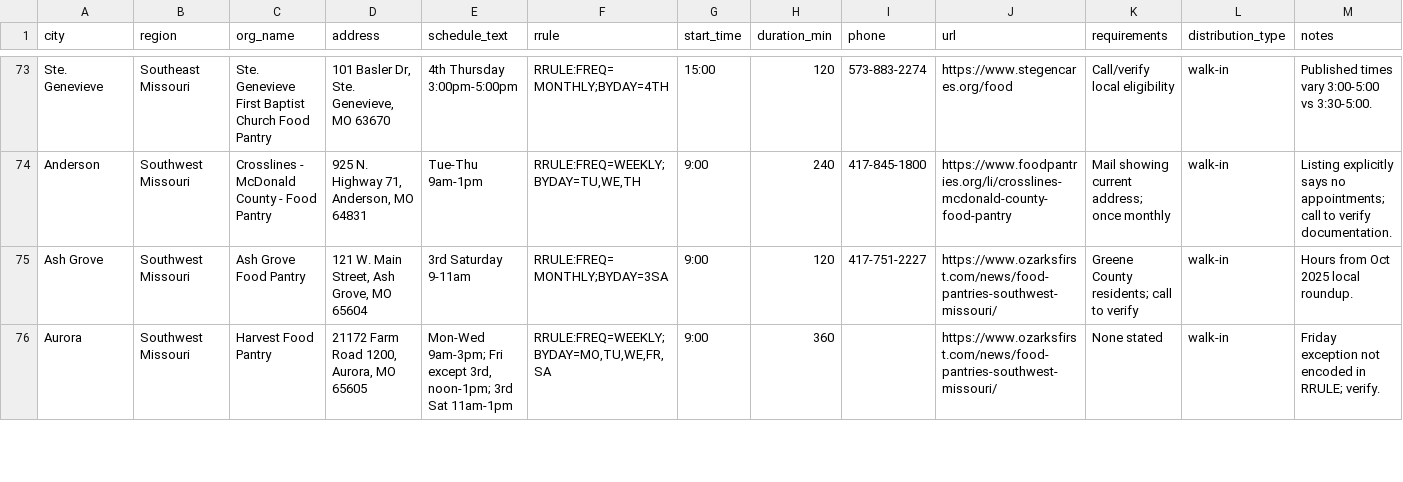
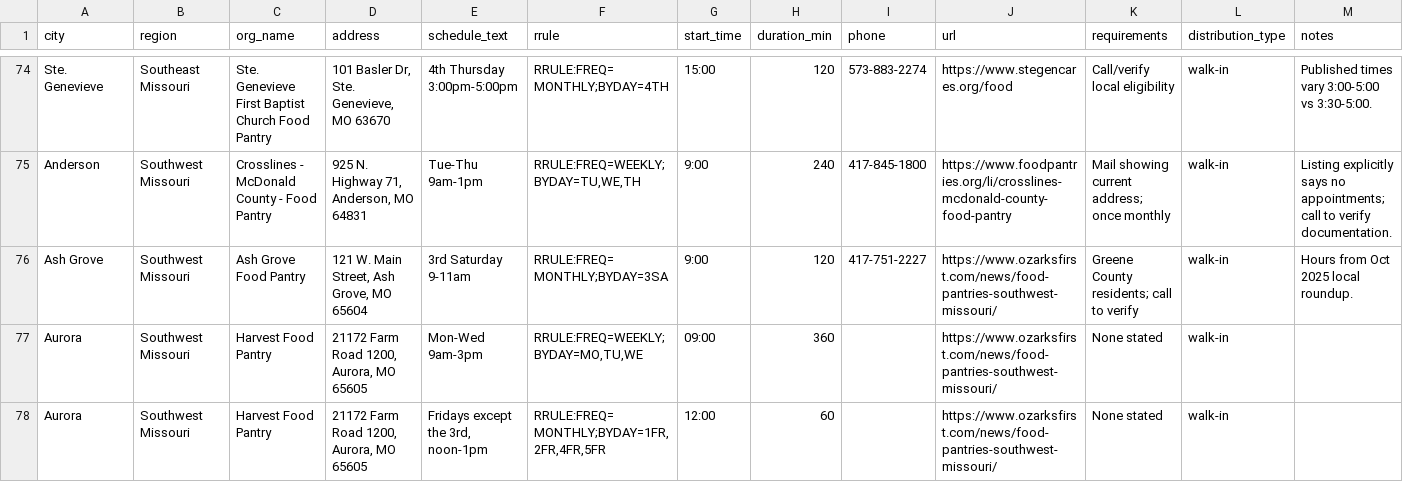
Before and after one commit to freefoodcalendars/freefoodcalendars, a CSV file: data-missouri.csv, drawn as a sheet; only a part is shown, gaps mark what is left out; the diff covers the shown part only.

Commit message:
Review fixes 11/10: correct 6 complex schedules (Opelika AL, Waterbury CT, Joliet IL, Salem + Aurora MO, Columbia SC)

```diff
--- a/data-missouri.csv
+++ b/data-missouri.csv
@@ -75,2 +76,3 @@ Anderson,Southwest Missouri,Crosslines - McDonald County - Food Pantry,"925 N. H
 Ash Grove,Southwest Missouri,Ash Grove Food Pantry,"121 W. Main Street, Ash Grove, MO 65604",3rd Saturday 9-11am,RRULE:FREQ=MONTHLY;BYDAY=3SA,9:00,120,417-751-2227,https://www.ozarksfirst.com/news/food-pantries-southwest-missouri/,Greene County residents; call to verify,walk-in,Hours from Oct 2025 local roundup.
-Aurora,Southwest Missouri,Harvest Food Pantry,"21172 Farm Road 1200, Aurora, MO 65605","Mon-Wed 9am-3pm; Fri except 3rd, noon-1pm; 3rd Sat 11am-1pm","RRULE:FREQ=WEEKLY;BYDAY=MO,TU,WE,FR,SA",9:00,360,,https://www.ozarksfirst.com/news/food-pantries-southwest-missouri/,None stated,walk-in,Friday exception not encoded in RRULE; verify.
+Aurora,Southwest Missouri,Harvest Food Pantry,"21172 Farm Road 1200, Aurora, MO 65605",Mon-Wed 9am-3pm,"RRULE:FREQ=WEEKLY;BYDAY=MO,TU,WE",09:00,360,,https://www.ozarksfirst.com/news/food-pantries-southwest-missouri/,None stated,walk-in,
+Aurora,Southwest Missouri,Harvest Food Pantry,"21172 Farm Road 1200, Aurora, MO 65605","Fridays except the 3rd, noon-1pm","RRULE:FREQ=MONTHLY;BYDAY=1FR,2FR,4FR,5FR",12:00,60,,https://www.ozarksfirst.com/news/food-pantries-southwest-missouri/,None stated,walk-in,
```
Also changed, not shown: 2 added rows and 4 edited cells elsewhere in this file, data-alabama.csv, data-connecticut.csv, 2 other files.
